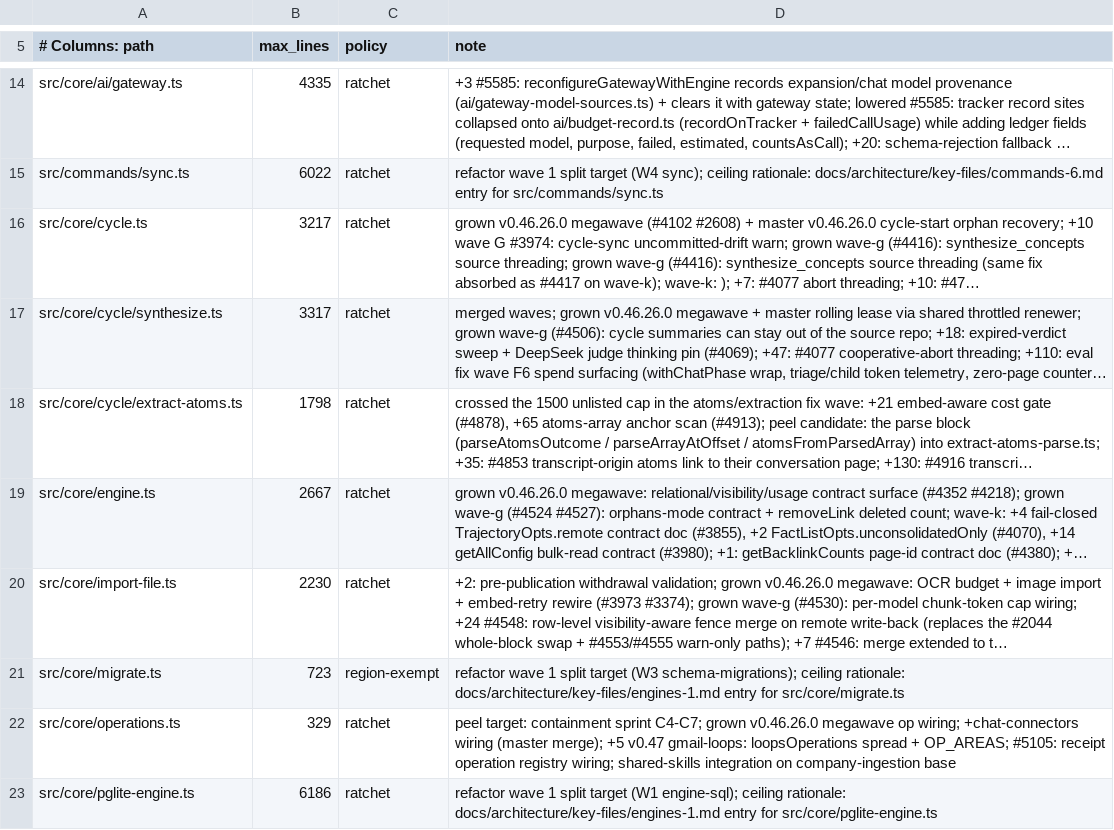
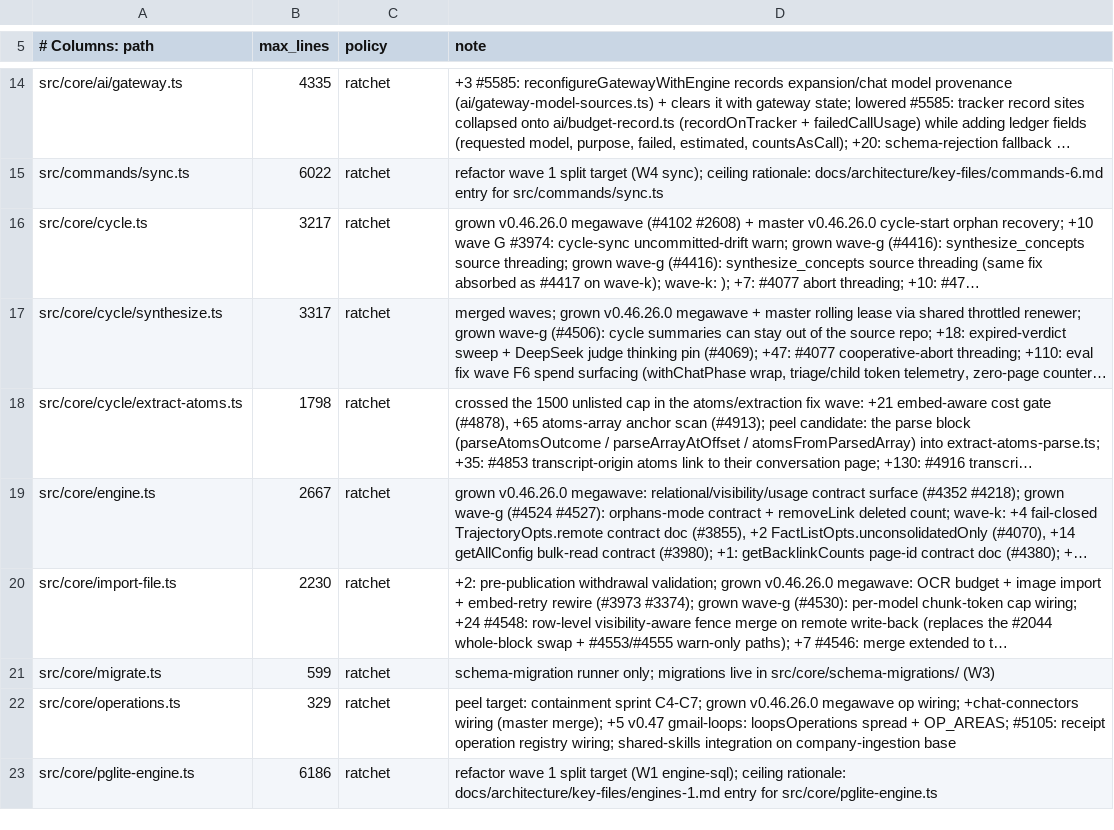
Before and after one commit to Margok1987/gbrain, a TSV file: scripts/module-size-limits.tsv, drawn as a sheet; only a part is shown, gaps mark what is left out; long unchanged cells end in …; the diff names each change by its address in the sheet, - before the commit and + after, or states it on an @@ line.

```diff
--- a/scripts/module-size-limits.tsv
+++ b/scripts/module-size-limits.tsv
-B21 (max_lines): 723
+B21 (max_lines): 599
-C21 (policy): region-exempt
+C21 (policy): ratchet
-D21 (note): refactor wave 1 split target (W3 schema-migrations); ceiling rationale: docs/architecture/key-files/engines-1.md entry for src/core/migrate.ts
+D21 (note): schema-migration runner only; migrations live in src/core/schema-migrations/ (W3)
```
Also changed, not shown: scripts/guards-manifest.tsv, 21 other files.
